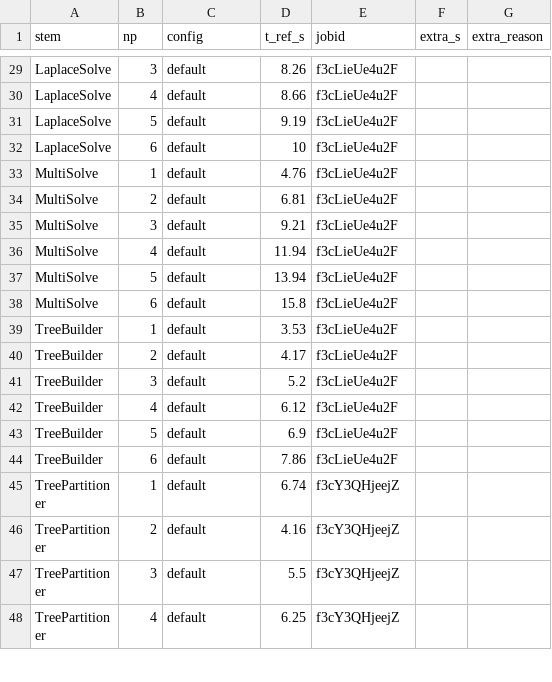
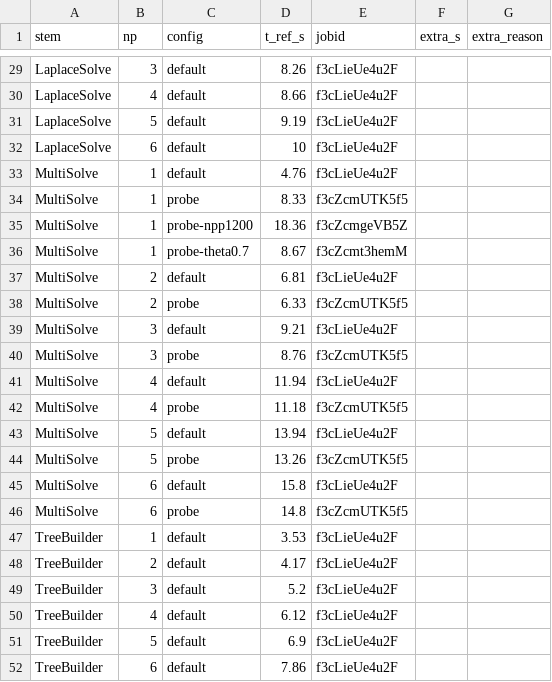
Before and after one commit to JStewart28/Canopy, a TSV file: scripts/tuolumne/serial_runtimes.tsv, drawn as a sheet; only a part is shown, gaps mark what is left out; the shorter side is filled out with more unchanged rows.

```diff
--- a/scripts/tuolumne/serial_runtimes.tsv
+++ b/scripts/tuolumne/serial_runtimes.tsv
@@ -33,7 +33,15 @@ LaplaceSolve	6	default	10	f3cLieUe4u2F
 MultiSolve	1	default	4.76	f3cLieUe4u2F
+MultiSolve	1	probe	8.33	f3cZcmUTK5f5
+MultiSolve	1	probe-npp1200	18.36	f3cZcmgeVB5Z
+MultiSolve	1	probe-theta0.7	8.67	f3cZcmt3hemM
 MultiSolve	2	default	6.81	f3cLieUe4u2F
+MultiSolve	2	probe	6.33	f3cZcmUTK5f5
 MultiSolve	3	default	9.21	f3cLieUe4u2F
+MultiSolve	3	probe	8.76	f3cZcmUTK5f5
 MultiSolve	4	default	11.94	f3cLieUe4u2F
+MultiSolve	4	probe	11.18	f3cZcmUTK5f5
 MultiSolve	5	default	13.94	f3cLieUe4u2F
+MultiSolve	5	probe	13.26	f3cZcmUTK5f5
 MultiSolve	6	default	15.8	f3cLieUe4u2F
+MultiSolve	6	probe	14.8	f3cZcmUTK5f5
 TreeBuilder	1	default	3.53	f3cLieUe4u2F
```
Also changed, not shown: 5 other files.
